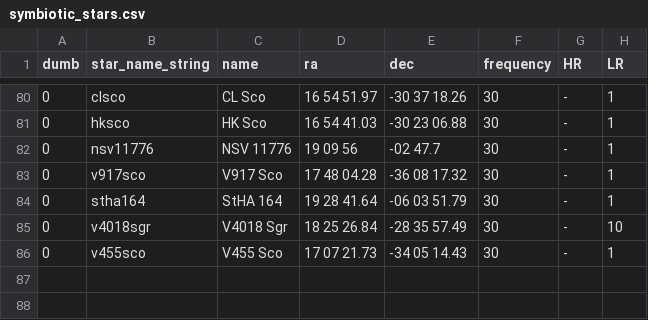
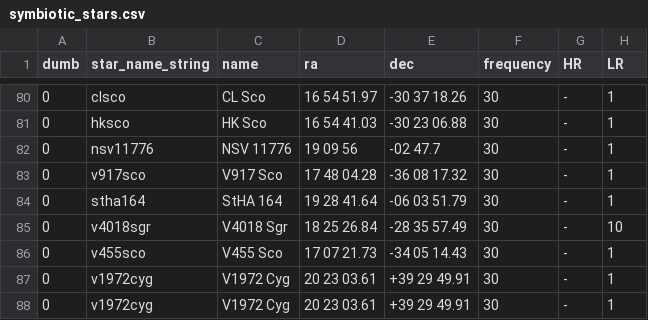
Before and after one commit to aras-database/database, a CSV file: data/symbiotic_stars.csv, drawn as a sheet; only a part is shown, gaps mark what is left out; the diff names each change by its address in the sheet, - before the commit and + after, or states it on an @@ line.

```diff
--- a/data/symbiotic_stars.csv
+++ b/data/symbiotic_stars.csv
+row 87: 0 | v1972cyg | V1972 Cyg | 20 23 03.61 | +39 29 49.91 | 30 | - | 1
+row 88: 0 | v1972cyg | V1972 Cyg | 20 23 03.61 | +39 29 49.91 | 30 | - | 1
```
Also changed, not shown: data/objects.csv, 19 other files.
